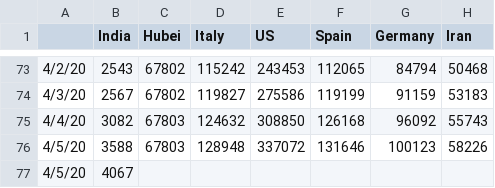
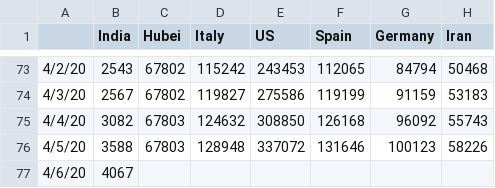
Before and after one commit to vishnuvp/covid19, a CSV file: covid19-data.csv, drawn as a sheet; only a part is shown, gaps mark what is left out; the diff names each change by its address in the sheet, - before the commit and + after, or states it on an @@ line.

Commit message:
Update data

```diff
--- a/covid19-data.csv
+++ b/covid19-data.csv
-A77: 4/5/20
+A77: 4/6/20
```
